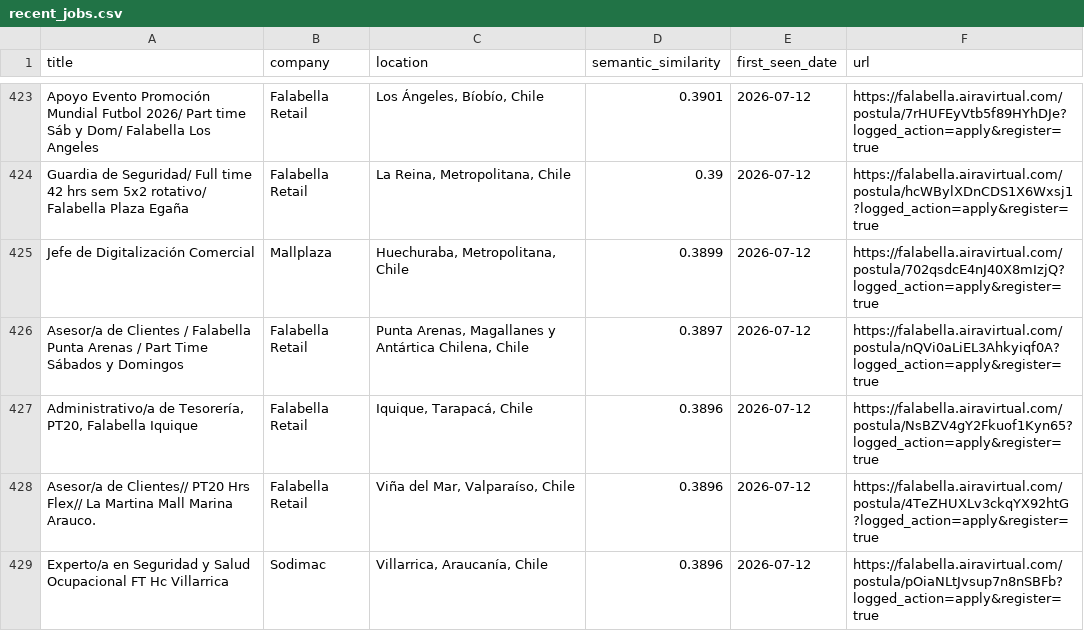
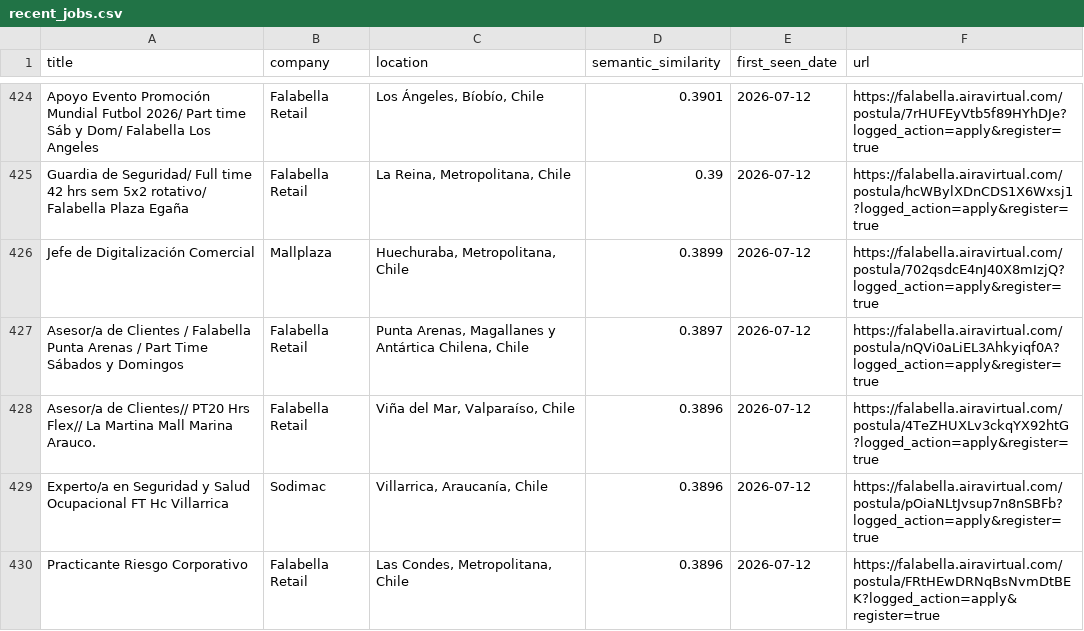
Before and after one commit to BarbaraPFloresRios/JobTrackerChile, a CSV file: data/recent_jobs.csv, drawn as a sheet; only a part is shown, gaps mark what is left out; the shorter side is filled out with more unchanged rows; removed rows and columns are numbered as before the commit, all else as after; the diff covers the shown part only; the diff names each change by its address in the sheet, - before the commit and + after, or states it on an @@ line.

```diff
--- a/data/recent_jobs.csv
+++ b/data/recent_jobs.csv
-row 427: Administrativo/a de Tesorería, PT20, Falabella Iquique | Falabella Retail | Iquique, Tarapacá, Chile | 0.3896 | 2026-07-12 | https://falabella.airavirtual.com/postula/NsBZV4gY2Fkuof1Kyn65?logged_action=apply&register=true
```
Also changed, not shown: 9 added rows and 8 removed rows elsewhere in this file, data/raw/amazon_jobs.csv, data/raw/uber_jobs.csv.
